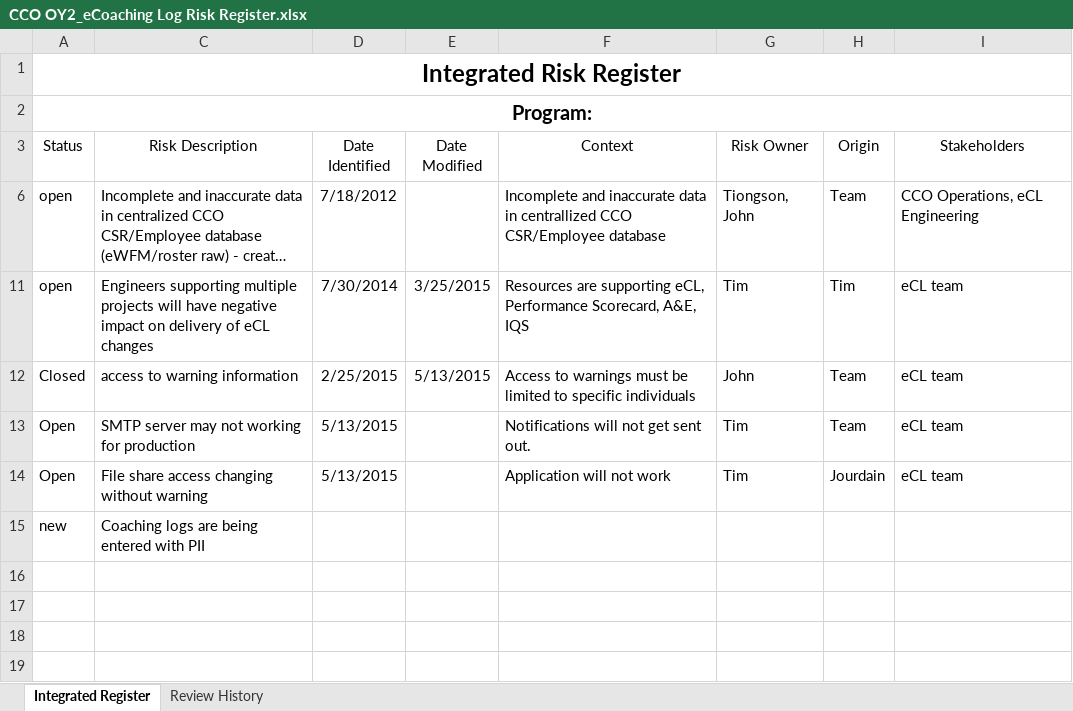
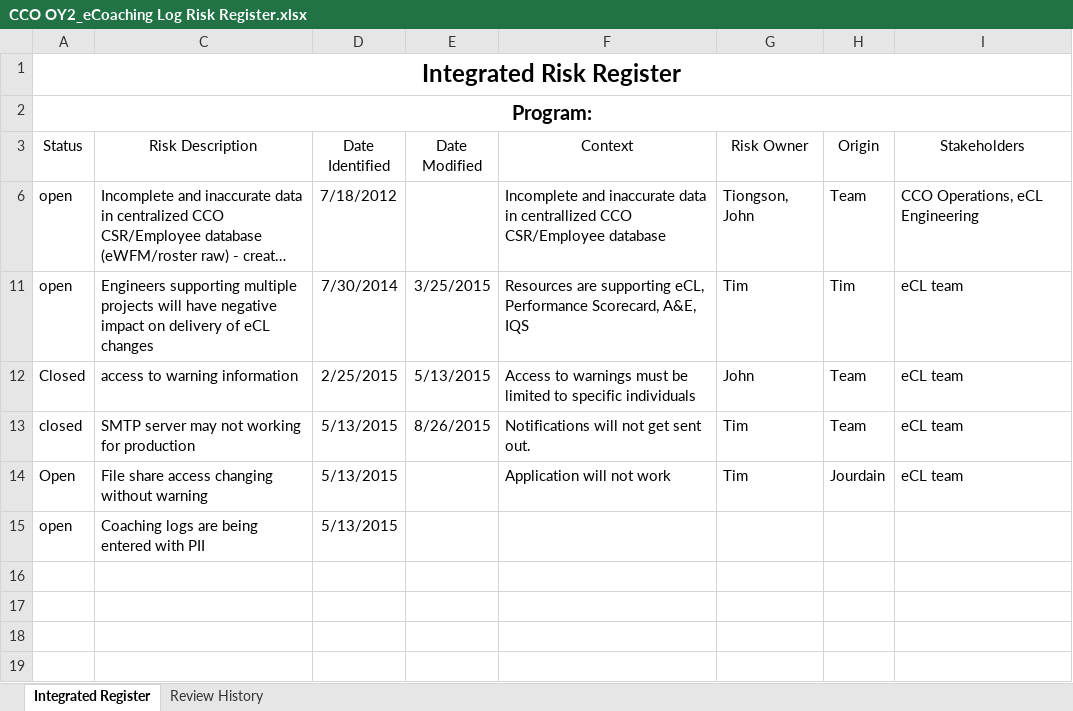
Before and after one commit to maximus-cco/eCoaching_V2_Bak, an Excel workbook: Project Management/CCO OY2_eCoaching Log Risk Register.xlsx, sheet Integrated Register, drawn as a sheet; only a part is shown; long unchanged cells end in …; values as stored, in another font and other column widths than the file's, no borders; table styles not drawn; the diff names each change by its address in the sheet, - before the commit and + after, or states it on an @@ line.

Commit message:
updated during eCL weekly meeting.
git-tfs-id: [https://tfs.omnicloud.local/tfs/cco%20program/]$/eCoaching_V2;C32818

```diff
--- a/Project Management/CCO OY2_eCoaching Log Risk Register.xlsx (sheet Integrated Register)
+++ b/Project Management/CCO OY2_eCoaching Log Risk Register.xlsx (sheet Integrated Register)
-A13 (Status): Open
+A13 (Status): closed
-E13 (Date Modified): (empty)
+E13 (Date Modified): 8/26/2015
-A15 (Status): new
+A15 (Status): open
-D15 (Date Identified): (empty)
+D15 (Date Identified): 5/13/2015
```
